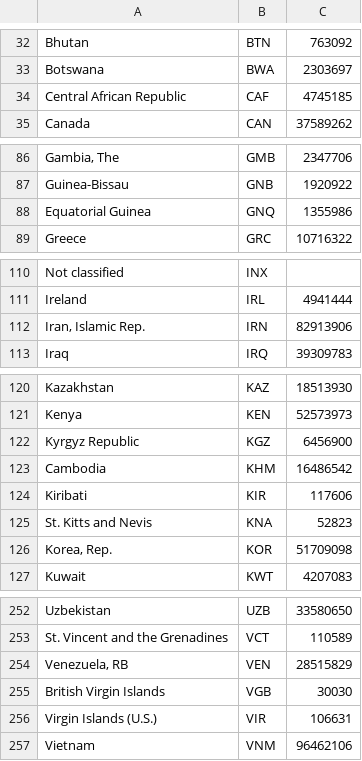
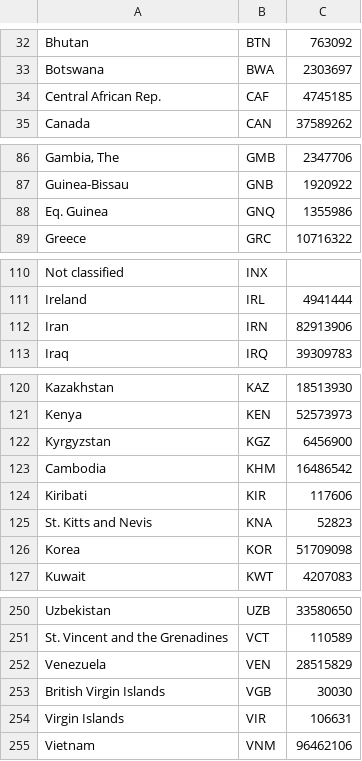
Before and after one commit to nehalpatil7/world-population-visualization, a CSV file: world population/country wise population.csv, drawn as a sheet; only a part is shown, gaps mark what is left out; addresses are those after the commit; the diff covers the shown part only; the diff names each change by its address in the sheet, - before the commit and + after, or states it on an @@ line.

```diff
--- a/world population/country wise population.csv
+++ b/world population/country wise population.csv
-A34: Central African Republic
+A34: Central African Rep.
-A88: Equatorial Guinea
+A88: Eq. Guinea
-A112: Iran, Islamic Rep.
+A112: Iran
-A122: Kyrgyz Republic
+A122: Kyrgyzstan
-A126: Korea, Rep.
+A126: Korea
-A252: Venezuela, RB
+A252: Venezuela
-A254: Virgin Islands (U.S.)
+A254: Virgin Islands
```
Also changed, not shown: 2 added rows, 3 removed rows and 22 edited cells elsewhere in this file, 2 other files.
